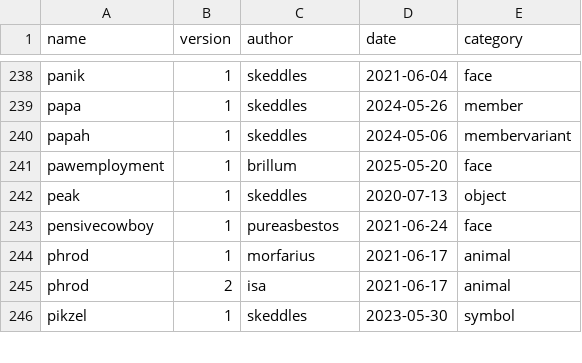
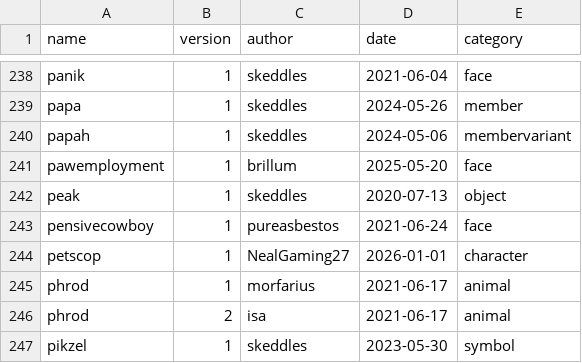
Before and after one commit to lospec/emoji-archive, a CSV file: credits.csv, drawn as a sheet; only a part is shown, gaps mark what is left out; the diff names each change by its address in the sheet, - before the commit and + after, or states it on an @@ line.

Commit message:
Update credits.csv

```diff
--- a/credits.csv
+++ b/credits.csv
+row 244: petscop | 1 | NealGaming27 | 2026-01-01 | character
```
